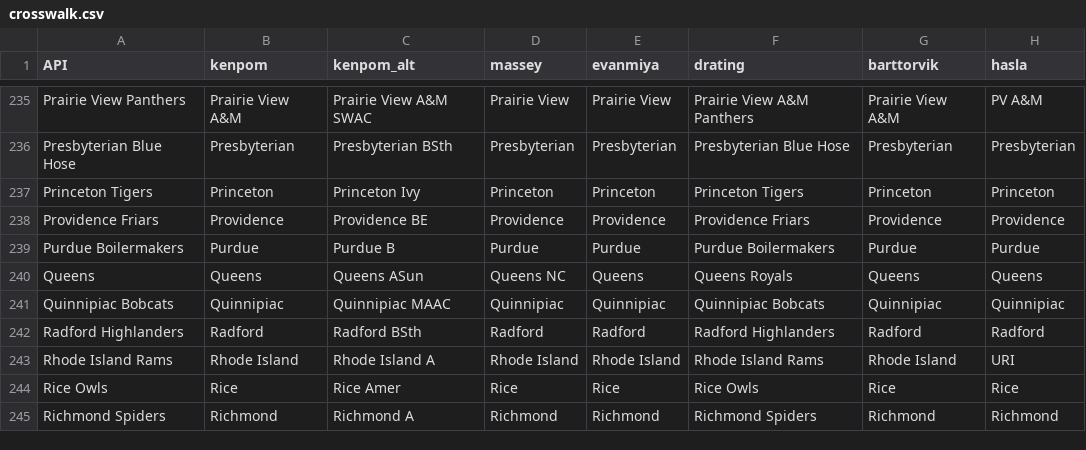
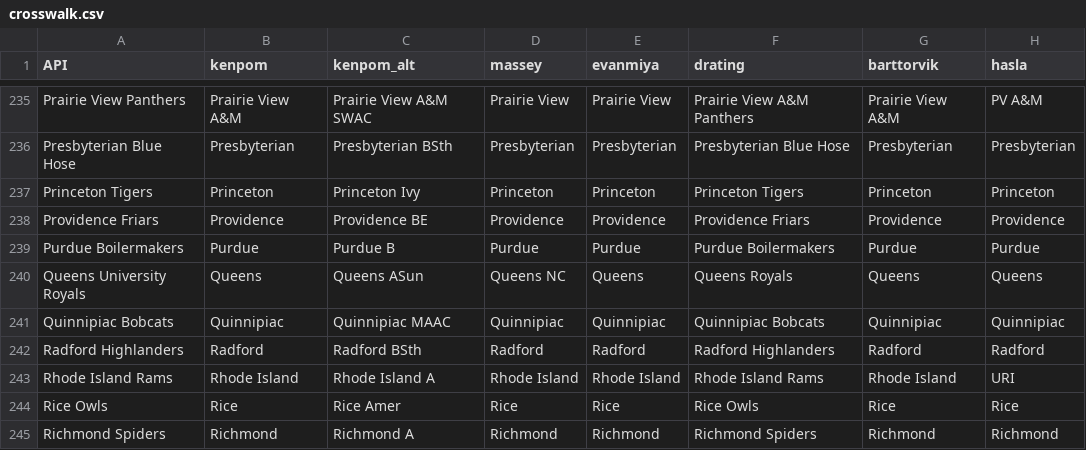
Before and after one commit to trashduty/cbb, a CSV file: data/crosswalk.csv, drawn as a sheet; only a part is shown, gaps mark what is left out.

Commit message:
Fix Queens team name in crosswalk to match Odds API
The API column had "Queens" but the Odds API returns "Queens University Royals",
causing the game to be dropped during the odds merge.

```diff
--- a/data/crosswalk.csv
+++ b/data/crosswalk.csv
@@ -239,3 +239,3 @@ Providence Friars,Providence,Providence BE,Providence,Providence,Providence Fria
 Purdue Boilermakers,Purdue,Purdue B,Purdue,Purdue,Purdue Boilermakers,Purdue,Purdue
-Queens,Queens,Queens ASun,Queens NC,Queens,Queens Royals,Queens,Queens
+Queens University Royals,Queens,Queens ASun,Queens NC,Queens,Queens Royals,Queens,Queens
 Quinnipiac Bobcats,Quinnipiac,Quinnipiac MAAC,Quinnipiac,Quinnipiac,Quinnipiac Bobcats,Quinnipiac,Quinnipiac
```
